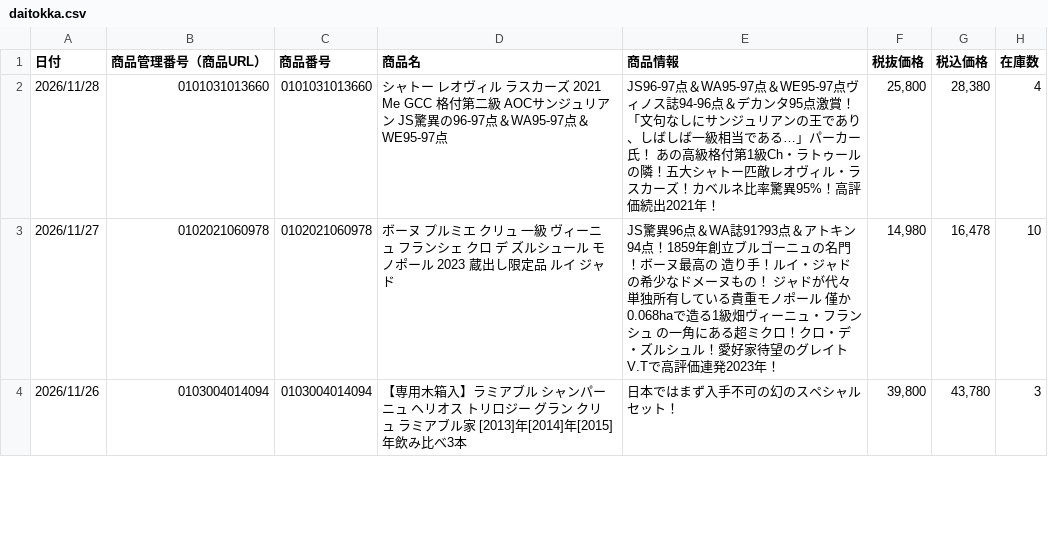
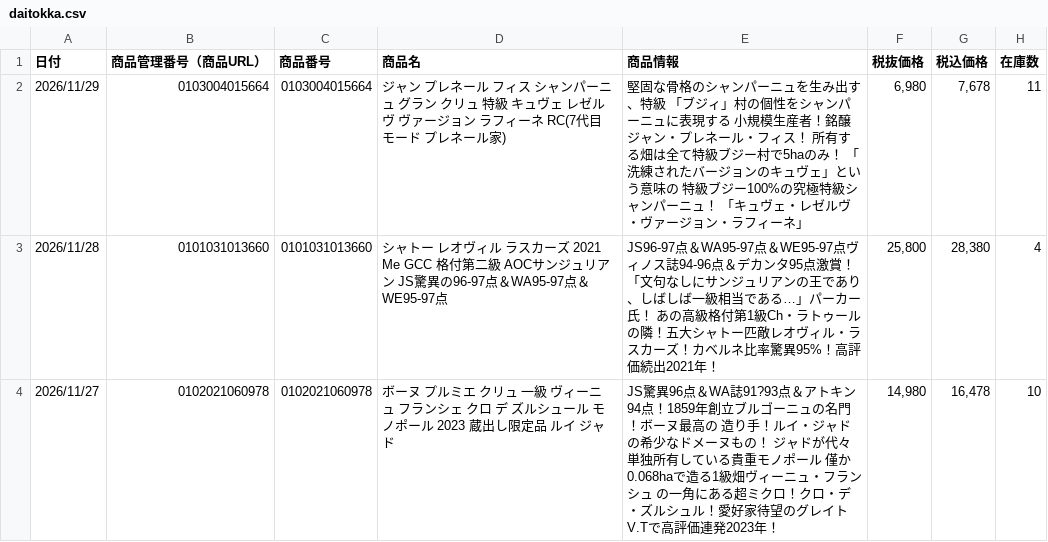
Before and after one commit to kiyonakatsuji-del/daitokka-data, a CSV file: daitokka.csv, drawn as a sheet; only a part is shown; the shorter side is filled out with more unchanged rows; the diff names each change by its address in the sheet, - before the commit and + after, or states it on an @@ line.

Commit message:
大特価データ更新 2026-11-26 16:56:19

```diff
--- a/daitokka.csv
+++ b/daitokka.csv
+row 2: 2026/11/29 | 0103004015664 | 0103004015664 | ジャン プレネール フィス シャンパーニュ グラン クリュ 特級 キュヴェ レゼルヴ ヴァージョン ラフィーネ RC(7代目モード プレネール家) | 堅固な骨格のシャンパーニュを生み出す、特級 「ブジィ」村の個性をシャンパーニュに表現する 小規模生産者！銘醸ジャン・プレネール・フィス！ 所有する畑は全て特級ブジー村で5haのみ！ 「洗練されたバージョンのキュヴェ」という意味の 特級ブジー100%の究極特級シャンパーニュ！ 「キュヴェ・レゼルヴ・ヴァージョン・ラフィーネ」 | 6,980 | 7,678 | 11
```
